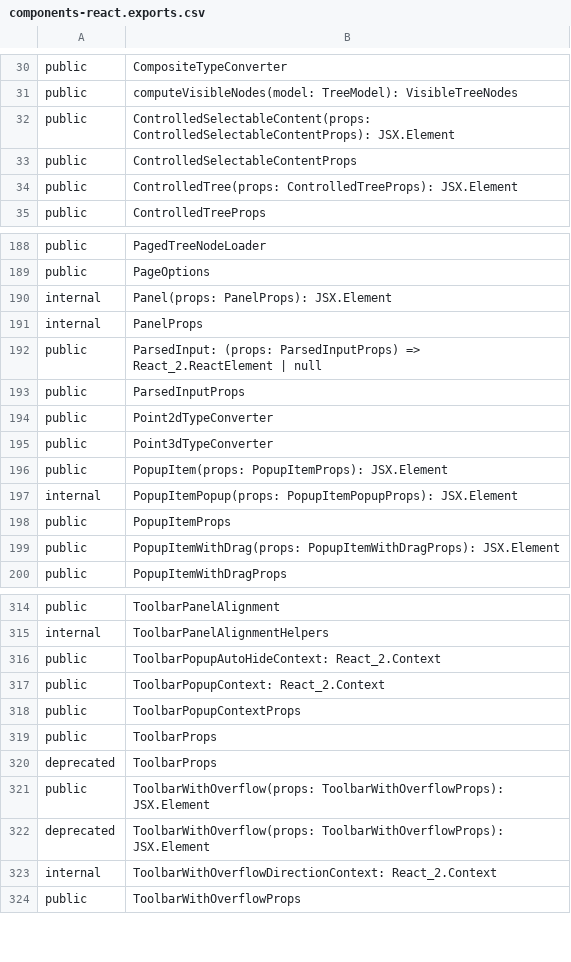
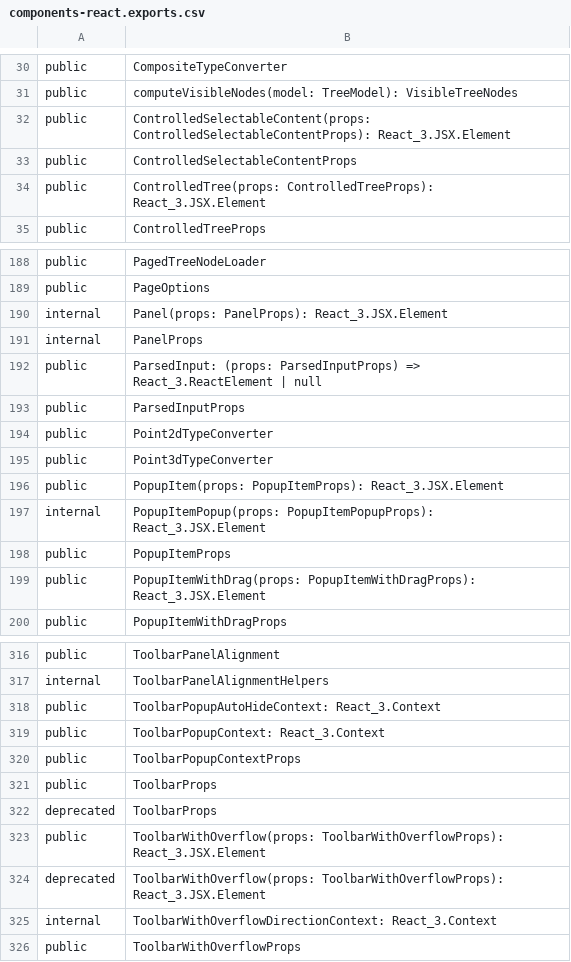
Before and after one commit to iTwin/appui, a CSV file: common/api/summary/components-react.exports.csv, drawn as a sheet; only a part is shown, gaps mark what is left out; the diff covers the shown part only.

```diff
--- a/common/api/summary/components-react.exports.csv
+++ b/common/api/summary/components-react.exports.csv
@@ -31,5 +31,5 @@ public;CompositeTypeConverter
 public;computeVisibleNodes(model: TreeModel): VisibleTreeNodes
-public;ControlledSelectableContent(props: ControlledSelectableContentProps): JSX.Element
+public;ControlledSelectableContent(props: ControlledSelectableContentProps): React_3.JSX.Element
 public;ControlledSelectableContentProps
-public;ControlledTree(props: ControlledTreeProps): JSX.Element
+public;ControlledTree(props: ControlledTreeProps): React_3.JSX.Element
 public;ControlledTreeProps
@@ -189,5 +189,5 @@ public;PagedTreeNodeLoader
 public;PageOptions
-internal;Panel(props: PanelProps): JSX.Element
+internal;Panel(props: PanelProps): React_3.JSX.Element
 internal;PanelProps
-public;ParsedInput: (props: ParsedInputProps) => React_2.ReactElement | null
+public;ParsedInput: (props: ParsedInputProps) => React_3.ReactElement | null
 public;ParsedInputProps
@@ -195,6 +195,6 @@ public;Point2dTypeConverter
 public;Point3dTypeConverter
-public;PopupItem(props: PopupItemProps): JSX.Element
-internal;PopupItemPopup(props: PopupItemPopupProps): JSX.Element
+public;PopupItem(props: PopupItemProps): React_3.JSX.Element
+internal;PopupItemPopup(props: PopupItemPopupProps): React_3.JSX.Element
 public;PopupItemProps
-public;PopupItemWithDrag(props: PopupItemWithDragProps): JSX.Element
+public;PopupItemWithDrag(props: PopupItemWithDragProps): React_3.JSX.Element
 public;PopupItemWithDragProps
@@ -315,4 +317,4 @@ public;ToolbarPanelAlignment
 internal;ToolbarPanelAlignmentHelpers
-public;ToolbarPopupAutoHideContext: React_2.Context
-public;ToolbarPopupContext: React_2.Context
+public;ToolbarPopupAutoHideContext: React_3.Context
+public;ToolbarPopupContext: React_3.Context
 public;ToolbarPopupContextProps
@@ -320,5 +322,5 @@ public;ToolbarProps
 deprecated;ToolbarProps
-public;ToolbarWithOverflow(props: ToolbarWithOverflowProps): JSX.Element
-deprecated;ToolbarWithOverflow(props: ToolbarWithOverflowProps): JSX.Element
-internal;ToolbarWithOverflowDirectionContext: React_2.Context
+public;ToolbarWithOverflow(props: ToolbarWithOverflowProps): React_3.JSX.Element
+deprecated;ToolbarWithOverflow(props: ToolbarWithOverflowProps): React_3.JSX.Element
+internal;ToolbarWithOverflowDirectionContext: React_3.Context
 public;ToolbarWithOverflowProps
```
Also changed, not shown: 2 added rows and 30 edited cells elsewhere in this file, 1 other file.
